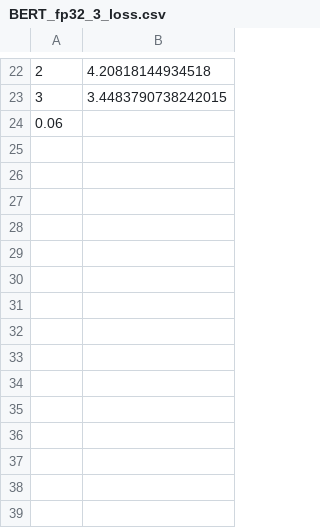
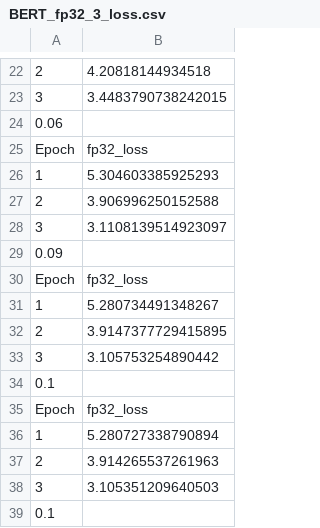
Before and after one commit to HeyDavid633/CCF-THPC-MP, a CSV file: log/BERT/BERT_fp32_3_loss.csv, drawn as a sheet; only a part is shown, gaps mark what is left out; the diff names each change by its address in the sheet, - before the commit and + after, or states it on an @@ line.

Commit message:
Bert

```diff
--- a/log/BERT/BERT_fp32_3_loss.csv
+++ b/log/BERT/BERT_fp32_3_loss.csv
+row 25: Epoch | fp32_loss
+row 26: 1 | 5.304603385925293
+row 27: 2 | 3.906996250152588
+row 28: 3 | 3.1108139514923097
+row 29: 0.09
+row 30: Epoch | fp32_loss
+row 31: 1 | 5.280734491348267
+row 32: 2 | 3.9147377729415895
+row 33: 3 | 3.105753254890442
+row 34: 0.1
+row 35: Epoch | fp32_loss
+row 36: 1 | 5.280727338790894
+row 37: 2 | 3.914265537261963
+row 38: 3 | 3.105351209640503
+row 39: 0.1
```
Also changed, not shown: 5 other files.
